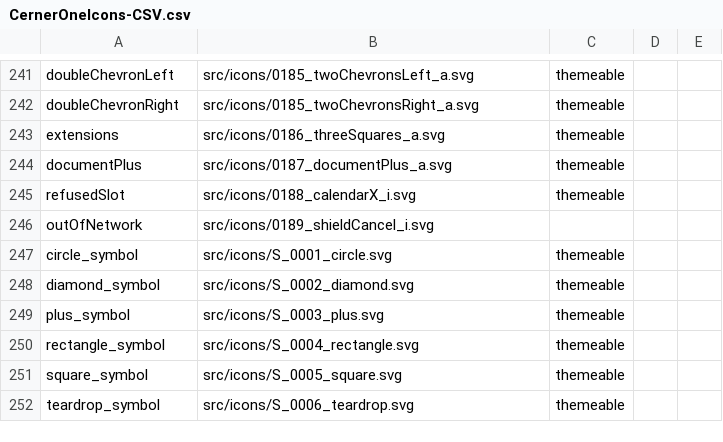
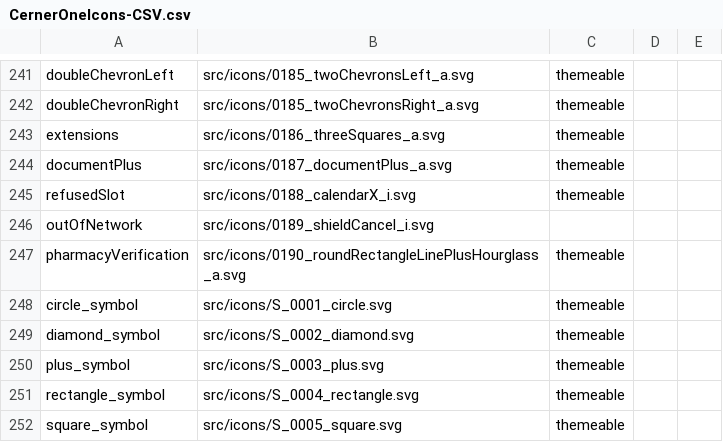
Before and after one commit to oracle-samples/one-cerner-style-icons, a CSV file: src/CernerOneIcons-CSV.csv, drawn as a sheet; only a part is shown, gaps mark what is left out; the shorter side is filled out with more unchanged rows; the diff names each change by its address in the sheet, - before the commit and + after, or states it on an @@ line.

Commit message:
1 New Icon Added
* 1 New Icon Added
	* Pharmacy Verification - Used within MAR to indicate verification is needed from the pharmacy

```diff
--- a/src/CernerOneIcons-CSV.csv
+++ b/src/CernerOneIcons-CSV.csv
+row 247: pharmacyVerification | src/icons/0190_roundRectangleLinePlusHourglass_a.svg | themeable
```
Also changed, not shown: 3 other files.
